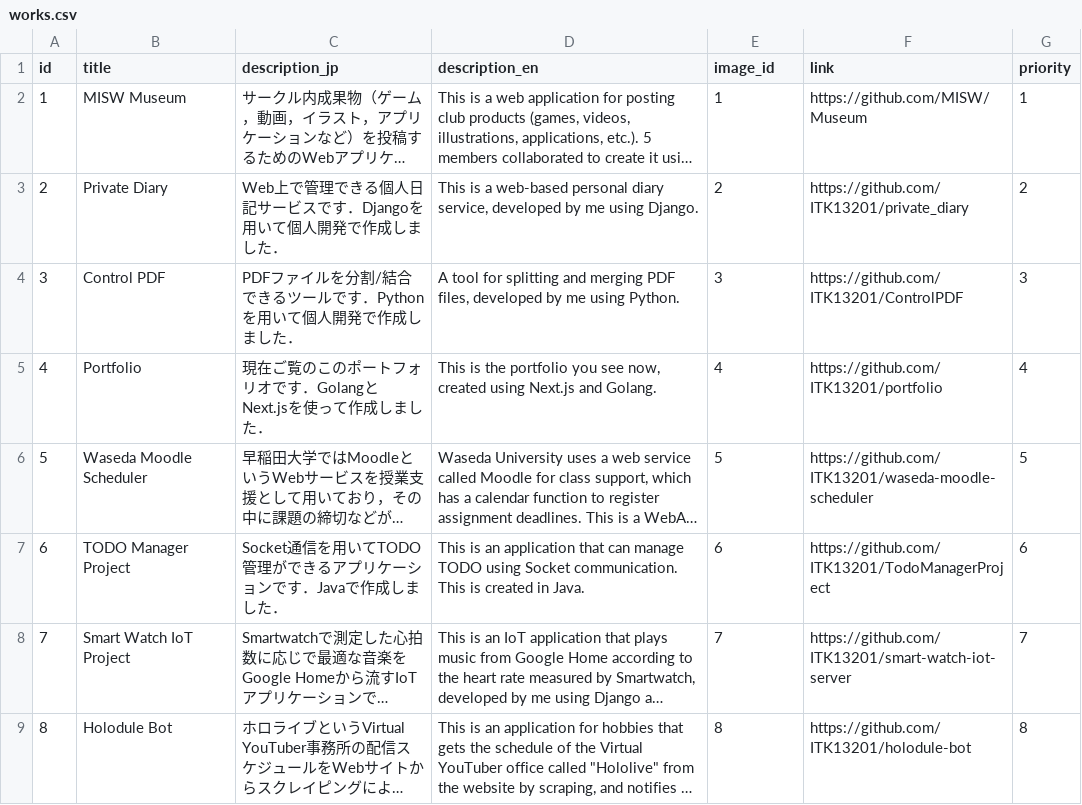
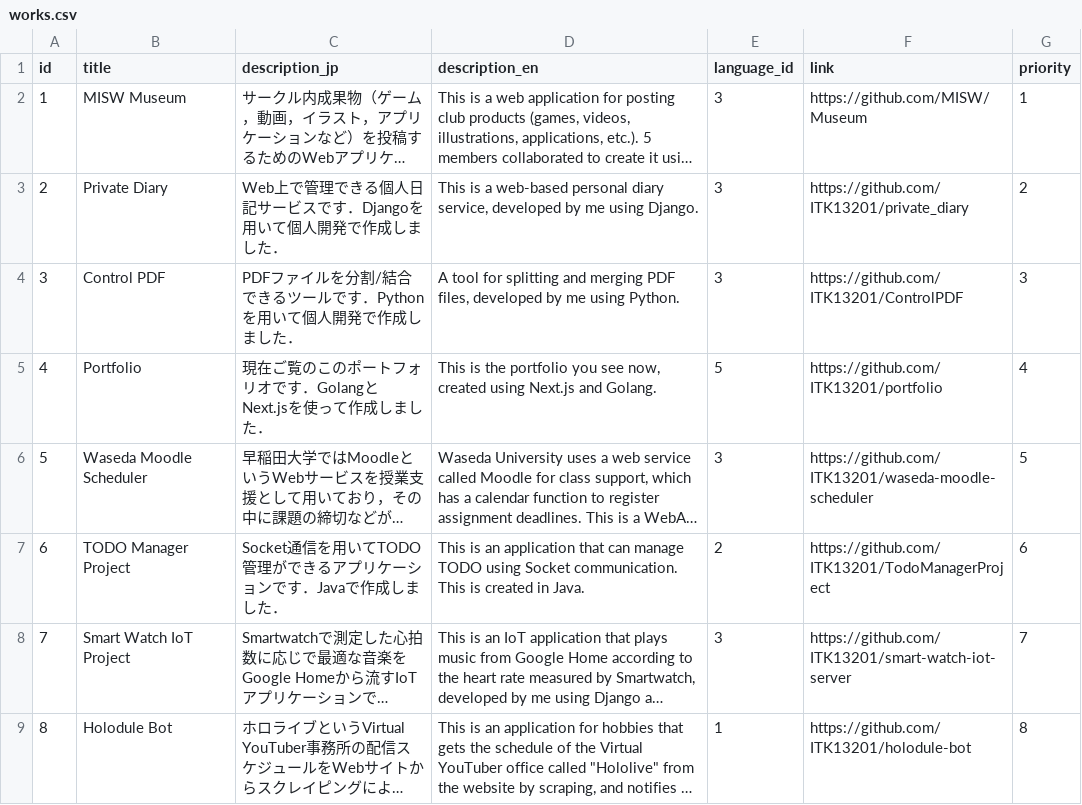
Before and after one commit to ITK13201/portfolio, a CSV file: backend/jobs/loaddata/data/works.csv, drawn as a sheet; long unchanged cells end in …; the diff names each change by its address in the sheet, - before the commit and + after, or states it on an @@ line.

```diff
--- a/backend/jobs/loaddata/data/works.csv
+++ b/backend/jobs/loaddata/data/works.csv
-E1: image_id
+E1: language_id
-E2 (language_id): 1
+E2 (language_id): 3
-E3 (language_id): 2
+E3 (language_id): 3
-E5 (language_id): 4
+E5 (language_id): 5
-E6 (language_id): 5
+E6 (language_id): 3
-E7 (language_id): 6
+E7 (language_id): 2
-E8 (language_id): 7
+E8 (language_id): 3
-E9 (language_id): 8
+E9 (language_id): 1
```
Also changed, not shown: backend/jobs/loaddata/data/about_topics.csv, backend/jobs/loaddata/data/images.csv, 45 other files.
